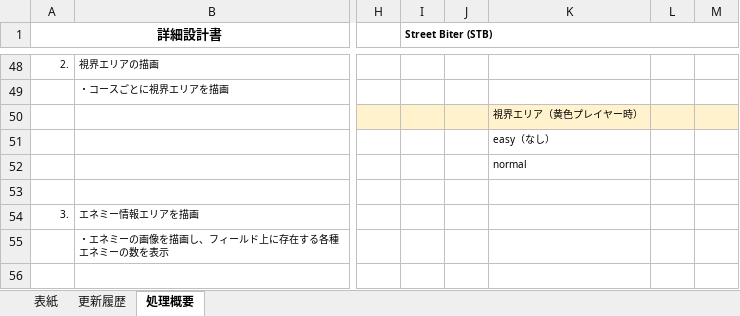
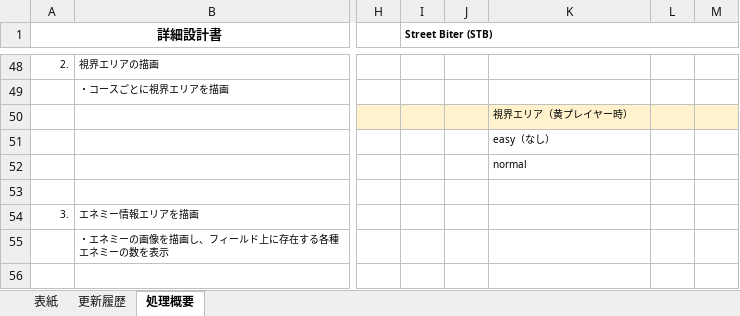
Before and after one commit to MchTsk/python-game-project, an Excel workbook: 03.設計/詳細設計書_STB03（DRAW）.xlsx, sheet 処理概要, drawn as a sheet; only a part is shown, gaps mark what is left out; values as stored, in another font and other column widths than the file's, no borders; the diff names each change by its address in the sheet, - before the commit and + after, or states it on an @@ line.

Commit message:
DCM commit on 20230925

```diff
--- a/03.設計/詳細設計書_STB03（DRAW）.xlsx (sheet 処理概要)
+++ b/03.設計/詳細設計書_STB03（DRAW）.xlsx (sheet 処理概要)
-K50: 視界エリア（黄色プレイヤー時）
+K50: 視界エリア（黄プレイヤー時）
```
